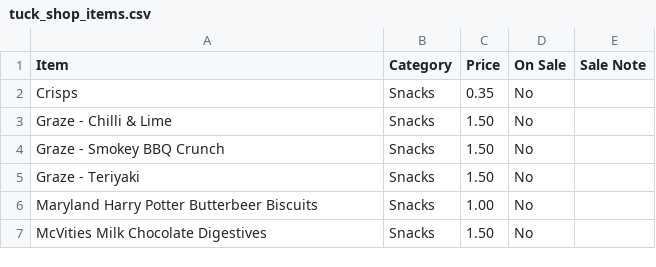
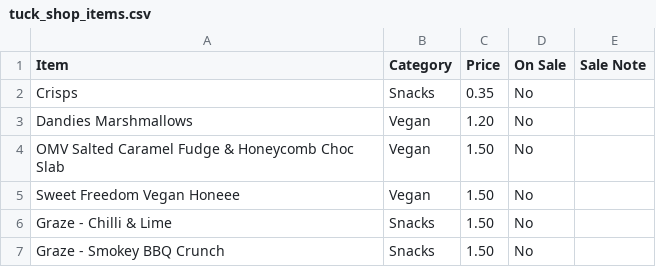
Before and after one commit to deanoooh/Tuck-Shop, a CSV file: tuck_shop_items.csv, drawn as a sheet; only a part is shown; the shorter side is filled out with more unchanged rows.

Commit message:
Add vegan items to tuck shop items list
Added new vegan items to the tuck shop inventory.

```diff
--- a/tuck_shop_items.csv
+++ b/tuck_shop_items.csv
@@ -2,2 +2,5 @@ Item,Category,Price,On Sale,Sale Note
 Crisps,Snacks,0.35,No,
+Dandies Marshmallows,Vegan,1.20,No,
+OMV Salted Caramel Fudge & Honeycomb Choc Slab,Vegan,1.50,No,
+Sweet Freedom Vegan Honeee,Vegan,1.50,No,
 Graze - Chilli & Lime,Snacks,1.50,No,
```
